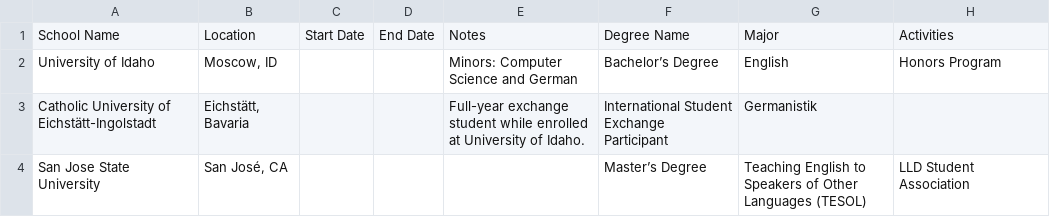
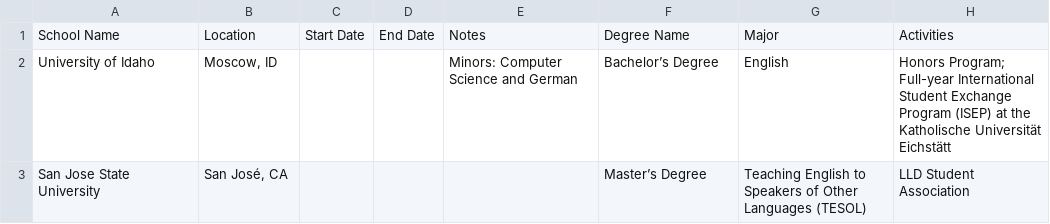
Before and after one commit to bcolborn/frontend-nanodegree-resume, a CSV file: data/Education.csv, drawn as a sheet.

Commit message:
streamlined schools

```diff
--- a/data/Education.csv
+++ b/data/Education.csv
@@ -1,4 +1,3 @@
 School Name,Location,Start Date,End Date,Notes,Degree Name,Major,Activities
-University of Idaho,"Moscow, ID",,,Minors: Computer Science and German,Bachelor’s Degree,English,Honors Program
-Catholic University of Eichstätt-Ingolstadt,"Eichstätt, Bavaria",,,Full-year exchange student while enrolled at University of Idaho.,International Student Exchange Participant,Germanistik,
+University of Idaho,"Moscow, ID",,,Minors: Computer Science and German,Bachelor’s Degree,English,"Honors Program; Full-year International Student Exchange Program (ISEP) at the Katholische Universität Eichstätt"
 San Jose State University,"San José, CA",,,,Master’s Degree,Teaching English to Speakers of Other Languages (TESOL),LLD Student Association
```
